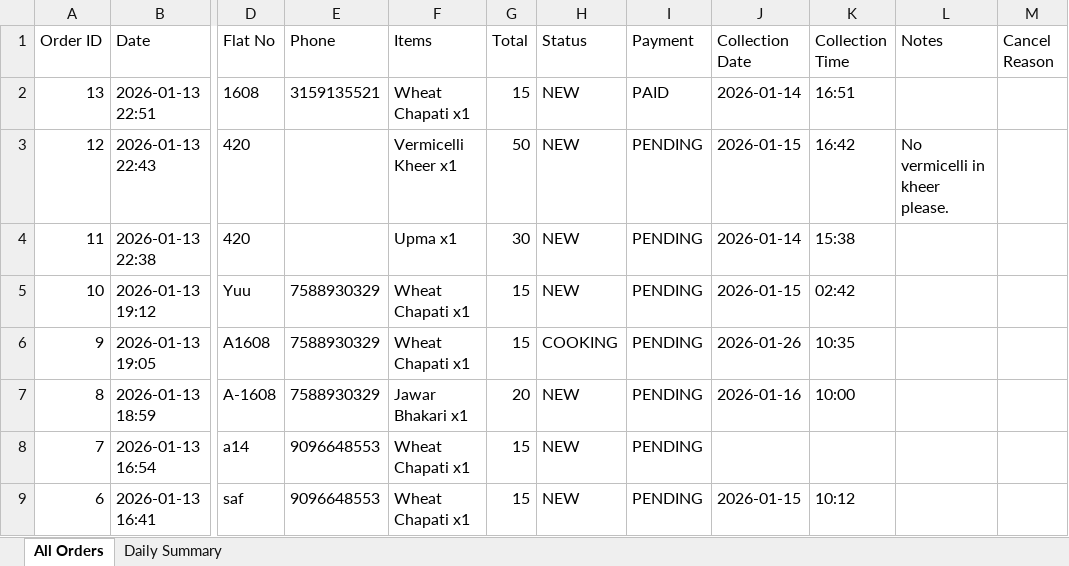
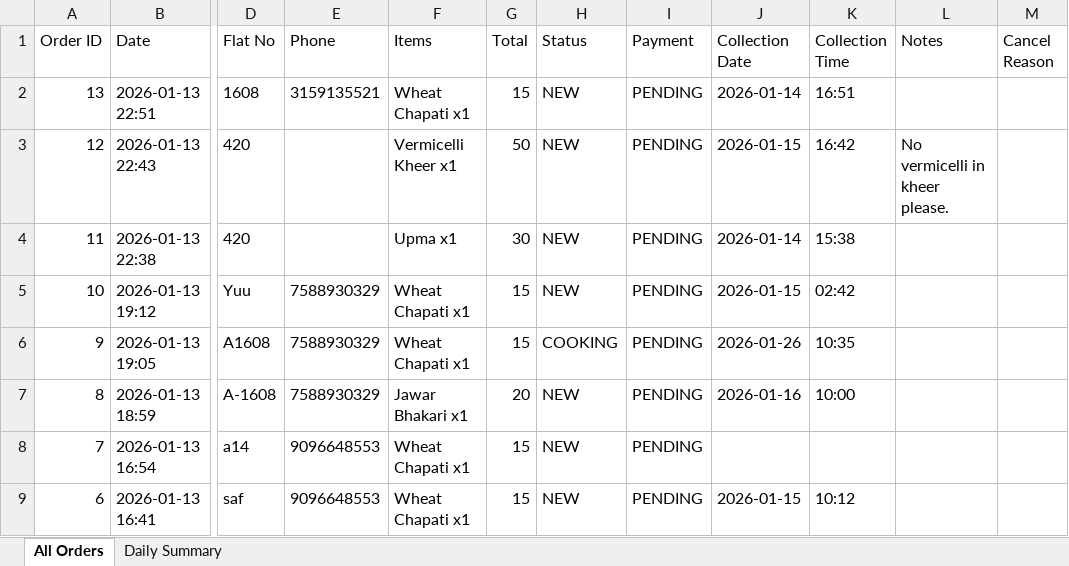
Before and after one commit to poojadwarkunde/swaad-sutra, an Excel workbook: reports/SwaadSutra_Consolidated_2026-01-14.xlsx, sheet All Orders, drawn as a sheet; only a part is shown, gaps mark what is left out; values as stored, in another font and other column widths than the file's, no borders; the diff names each change by its address in the sheet, - before the commit and + after, or states it on an @@ line.

```diff
--- a/reports/SwaadSutra_Consolidated_2026-01-14.xlsx (sheet All Orders)
+++ b/reports/SwaadSutra_Consolidated_2026-01-14.xlsx (sheet All Orders)
-I2 (Payment): PAID
+I2 (Payment): PENDING
```
Also changed, not shown: sheet Daily Summary.
